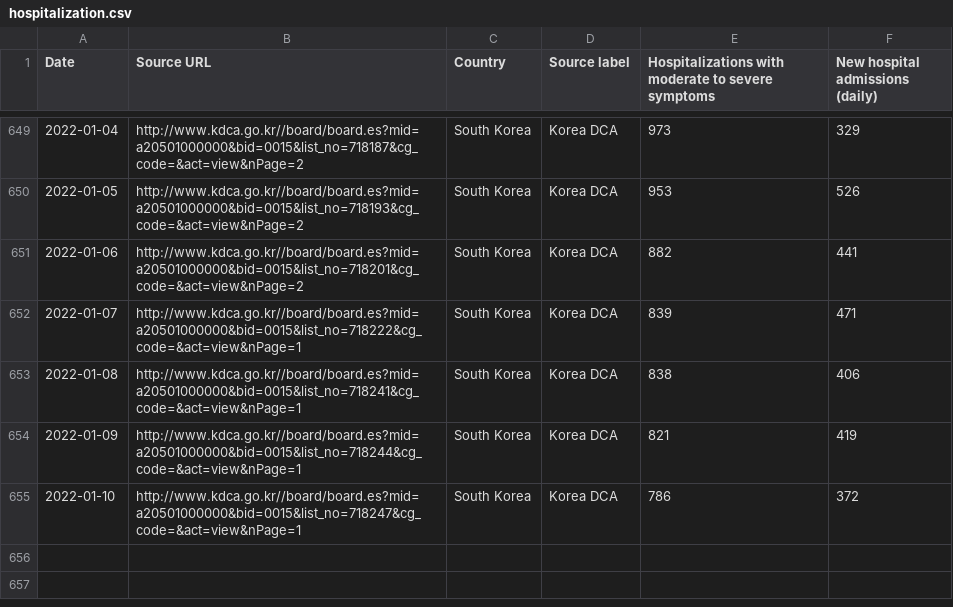
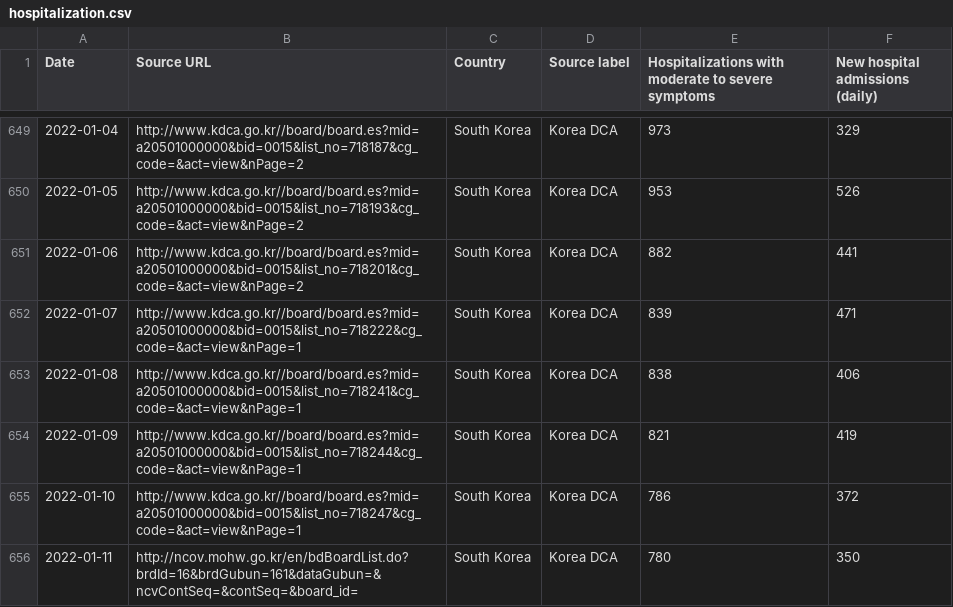
Before and after one commit to WWolf/korea-covid19-hosp-data, a CSV file: hospitalization.csv, drawn as a sheet; only a part is shown, gaps mark what is left out.

Commit message:
Update lost data
* 2021-01-11

```diff
--- a/hospitalization.csv
+++ b/hospitalization.csv
@@ -655 +655,2 @@ Date,Source URL,Country,Source label,Hospitalizations with moderate to severe sy
 2022-01-10,http://www.kdca.go.kr//board/board.es?mid=a20501000000&bid=0015&list_no=718247&cg_code=&act=view&nPage=1,South Korea,Korea DCA,786,372
+2022-01-11,http://ncov.mohw.go.kr/en/bdBoardList.do?brdId=16&brdGubun=161&dataGubun=&ncvContSeq=&contSeq=&board_id=,South Korea,Korea DCA,780,350
```
